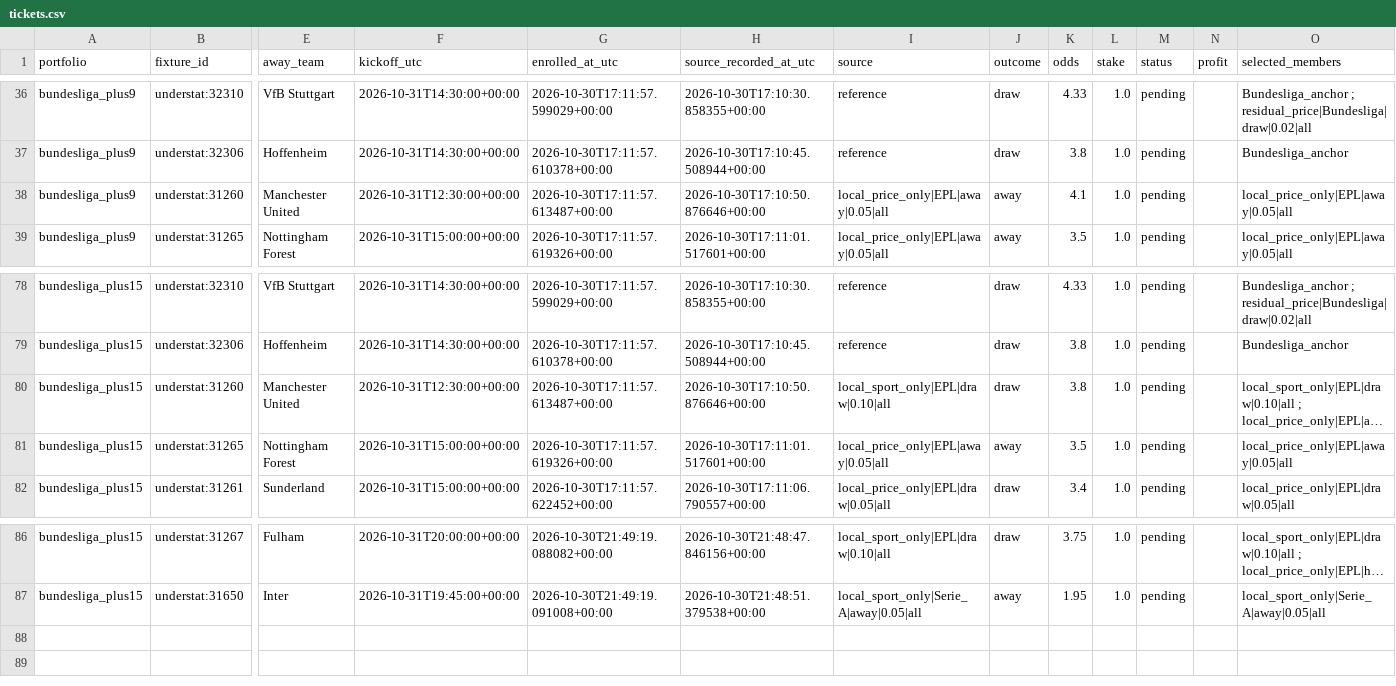
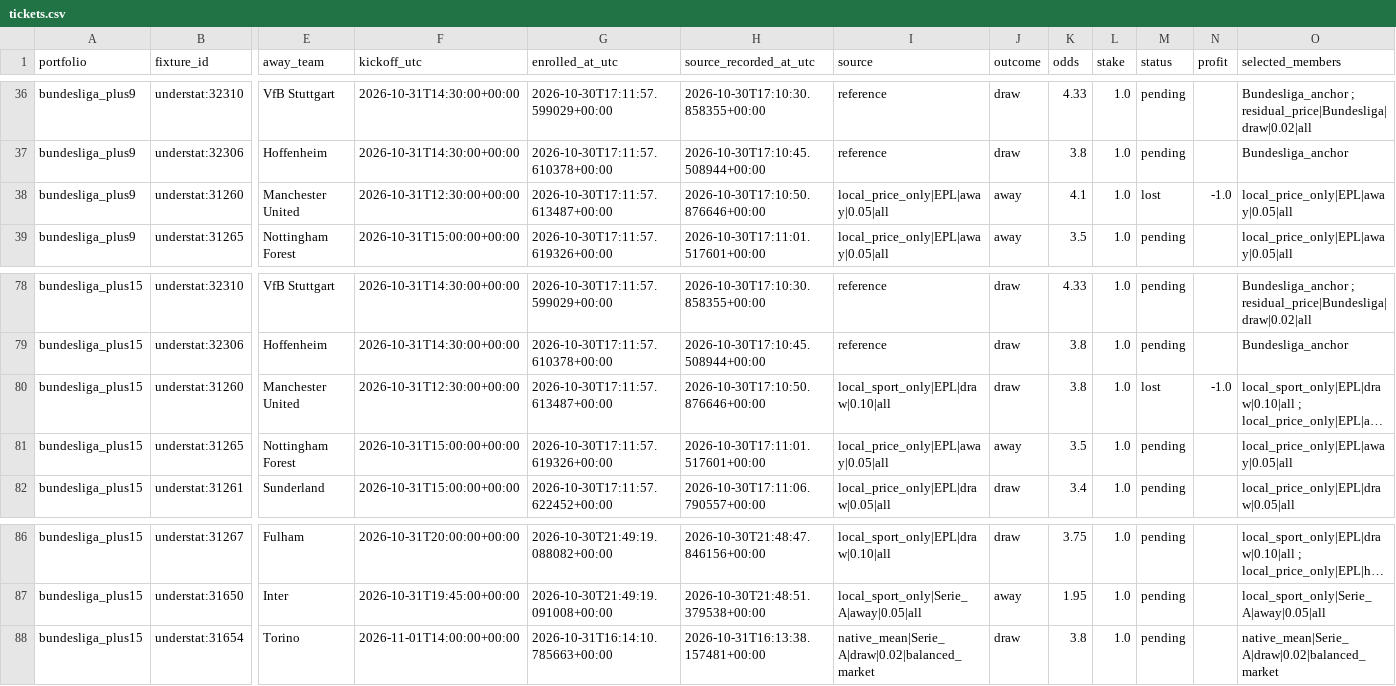
Before and after one commit to Mohamed-Ali-SOBHI/ScorePredict, a CSV file: tickets.csv, drawn as a sheet; only a part is shown, gaps mark what is left out; long unchanged cells end in …; rows hold the shown columns only; the diff names each change by its address in the sheet, - before the commit and + after, or states it on an @@ line.

```diff
--- a/tickets.csv
+++ b/tickets.csv
-M38 (status): pending
+M38 (status): lost
-N38 (profit): (empty)
+N38 (profit): -1.0
-M80 (status): pending
+M80 (status): lost
-N80 (profit): (empty)
+N80 (profit): -1.0
+row 88: bundesliga_plus15 | understat:31654 | Torino | 2026-11-01T14:00:00+00:00 | 2026-10-31T16:14:10.785663+00:00 | 2026-10-31T16:13:38.157481+00:00 | native_mean|Serie_A|draw|0.02|balanced_market | draw | 3.8 | 1.0 | pending |  | native_mean|Serie_A|draw|0.02|balanced_market
```
Also changed, not shown: comparison.csv, 7 other files.
